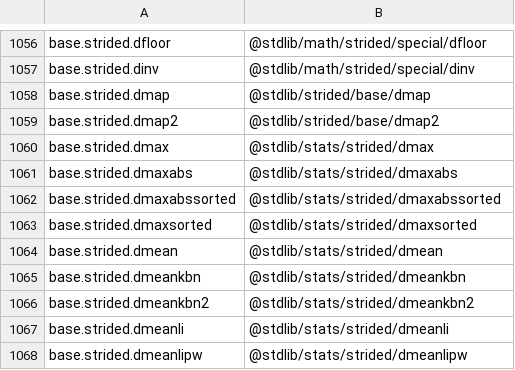
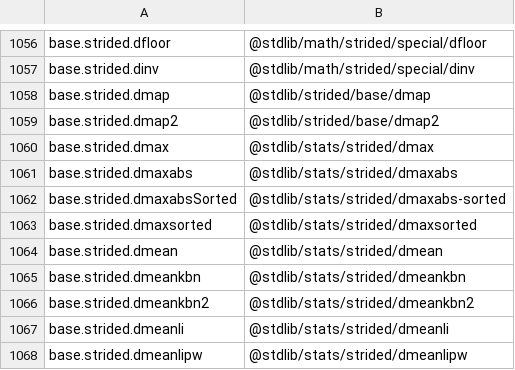
Before and after one commit to stdlib-js/namespace-alias2pkg, a CSV file: data/data.csv, drawn as a sheet; only a part is shown, gaps mark what is left out.

```diff
--- a/data/data.csv
+++ b/data/data.csv
@@ -1061,3 +1061,3 @@ base.strided.dmax,"@stdlib/stats/strided/dmax"
 base.strided.dmaxabs,"@stdlib/stats/strided/dmaxabs"
-base.strided.dmaxabssorted,"@stdlib/stats/strided/dmaxabssorted"
+base.strided.dmaxabsSorted,"@stdlib/stats/strided/dmaxabs-sorted"
 base.strided.dmaxsorted,"@stdlib/stats/strided/dmaxsorted"
```
Also changed, not shown: 5 other files.
